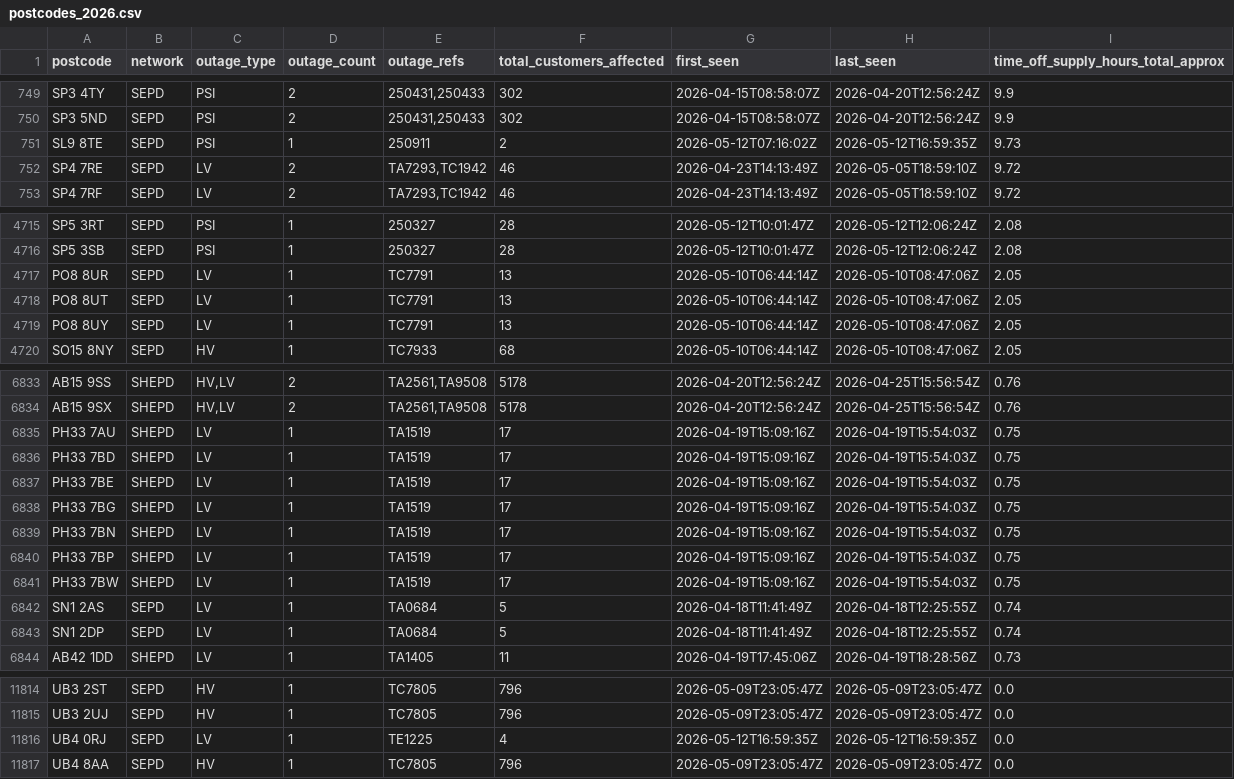
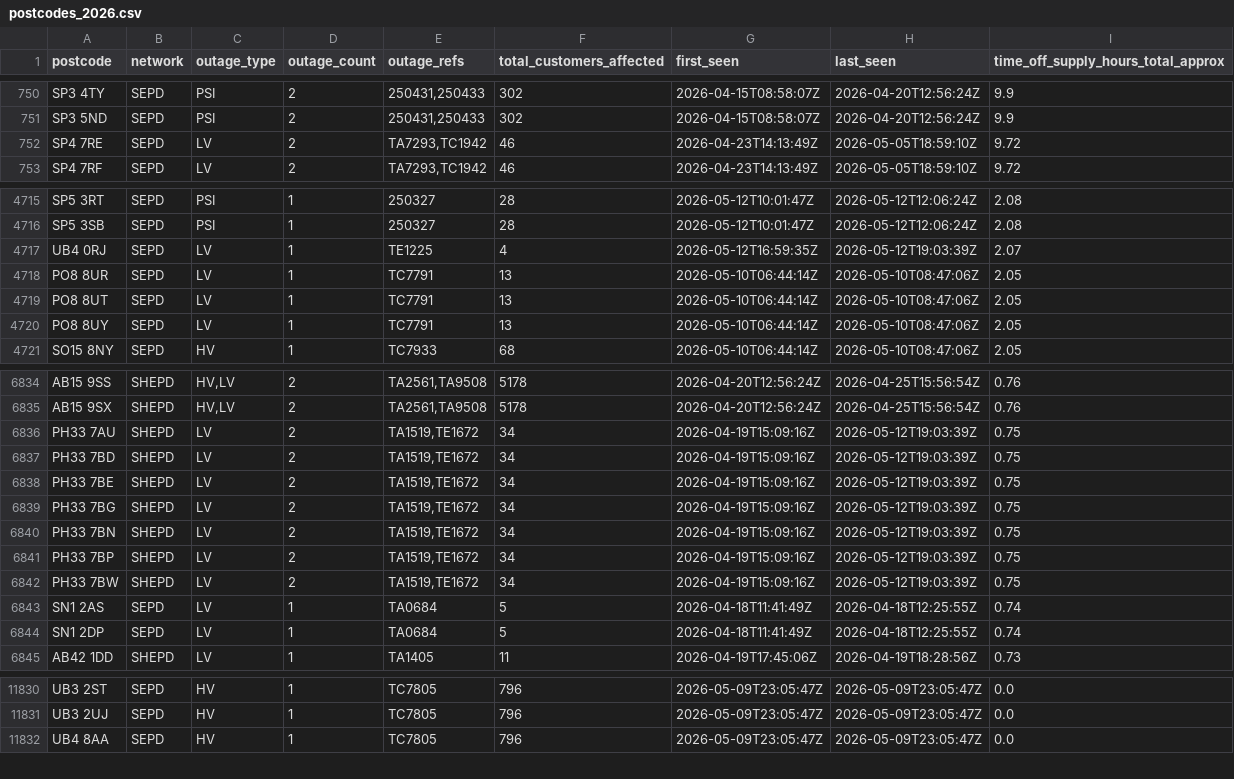
Before and after one commit to hatch-sse/powercuts-mvp, a CSV file: data/exports/annual/postcodes_2026.csv, drawn as a sheet; only a part is shown, gaps mark what is left out; the diff covers the shown part only.

```diff
--- a/data/exports/annual/postcodes_2026.csv
+++ b/data/exports/annual/postcodes_2026.csv
@@ -750,3 +751,2 @@ SP3 4TY,SEPD,PSI,2,"250431,250433",302,2026-04-15T08:58:07Z,2026-04-20T12:56:24Z
 SP3 5ND,SEPD,PSI,2,"250431,250433",302,2026-04-15T08:58:07Z,2026-04-20T12:56:24Z,9.9
-SL9 8TE,SEPD,PSI,1,250911,2,2026-05-12T07:16:02Z,2026-05-12T16:59:35Z,9.73
 SP4 7RE,SEPD,LV,2,"TA7293,TC1942",46,2026-04-23T14:13:49Z,2026-05-05T18:59:10Z,9.72
@@ -4716,2 +4716,3 @@ SP5 3RT,SEPD,PSI,1,250327,28,2026-05-12T10:01:47Z,2026-05-12T12:06:24Z,2.08
 SP5 3SB,SEPD,PSI,1,250327,28,2026-05-12T10:01:47Z,2026-05-12T12:06:24Z,2.08
+UB4 0RJ,SEPD,LV,1,TE1225,4,2026-05-12T16:59:35Z,2026-05-12T19:03:39Z,2.07
 PO8 8UR,SEPD,LV,1,TC7791,13,2026-05-10T06:44:14Z,2026-05-10T08:47:06Z,2.05
@@ -6834,9 +6835,9 @@ AB15 9SS,SHEPD,"HV,LV",2,"TA2561,TA9508",5178,2026-04-20T12:56:24Z,2026-04-25T15
 AB15 9SX,SHEPD,"HV,LV",2,"TA2561,TA9508",5178,2026-04-20T12:56:24Z,2026-04-25T15:56:54Z,0.76
-PH33 7AU,SHEPD,LV,1,TA1519,17,2026-04-19T15:09:16Z,2026-04-19T15:54:03Z,0.75
-PH33 7BD,SHEPD,LV,1,TA1519,17,2026-04-19T15:09:16Z,2026-04-19T15:54:03Z,0.75
-PH33 7BE,SHEPD,LV,1,TA1519,17,2026-04-19T15:09:16Z,2026-04-19T15:54:03Z,0.75
-PH33 7BG,SHEPD,LV,1,TA1519,17,2026-04-19T15:09:16Z,2026-04-19T15:54:03Z,0.75
-PH33 7BN,SHEPD,LV,1,TA1519,17,2026-04-19T15:09:16Z,2026-04-19T15:54:03Z,0.75
-PH33 7BP,SHEPD,LV,1,TA1519,17,2026-04-19T15:09:16Z,2026-04-19T15:54:03Z,0.75
-PH33 7BW,SHEPD,LV,1,TA1519,17,2026-04-19T15:09:16Z,2026-04-19T15:54:03Z,0.75
+PH33 7AU,SHEPD,LV,2,"TA1519,TE1672",34,2026-04-19T15:09:16Z,2026-05-12T19:03:39Z,0.75
+PH33 7BD,SHEPD,LV,2,"TA1519,TE1672",34,2026-04-19T15:09:16Z,2026-05-12T19:03:39Z,0.75
+PH33 7BE,SHEPD,LV,2,"TA1519,TE1672",34,2026-04-19T15:09:16Z,2026-05-12T19:03:39Z,0.75
+PH33 7BG,SHEPD,LV,2,"TA1519,TE1672",34,2026-04-19T15:09:16Z,2026-05-12T19:03:39Z,0.75
+PH33 7BN,SHEPD,LV,2,"TA1519,TE1672",34,2026-04-19T15:09:16Z,2026-05-12T19:03:39Z,0.75
+PH33 7BP,SHEPD,LV,2,"TA1519,TE1672",34,2026-04-19T15:09:16Z,2026-05-12T19:03:39Z,0.75
+PH33 7BW,SHEPD,LV,2,"TA1519,TE1672",34,2026-04-19T15:09:16Z,2026-05-12T19:03:39Z,0.75
 SN1 2AS,SEPD,LV,1,TA0684,5,2026-04-18T11:41:49Z,2026-04-18T12:25:55Z,0.74
@@ -11815,3 +11831,2 @@ UB3 2ST,SEPD,HV,1,TC7805,796,2026-05-09T23:05:47Z,2026-05-09T23:05:47Z,0.0
 UB3 2UJ,SEPD,HV,1,TC7805,796,2026-05-09T23:05:47Z,2026-05-09T23:05:47Z,0.0
-UB4 0RJ,SEPD,LV,1,TE1225,4,2026-05-12T16:59:35Z,2026-05-12T16:59:35Z,0.0
 UB4 8AA,SEPD,HV,1,TC7805,796,2026-05-09T23:05:47Z,2026-05-09T23:05:47Z,0.0
```
Also changed, not shown: 16 added rows elsewhere in this file, data/exports/annual/postcodes_current_year.csv, data/exports/monthly/postcodes_2026-05.csv, 10 other files.
